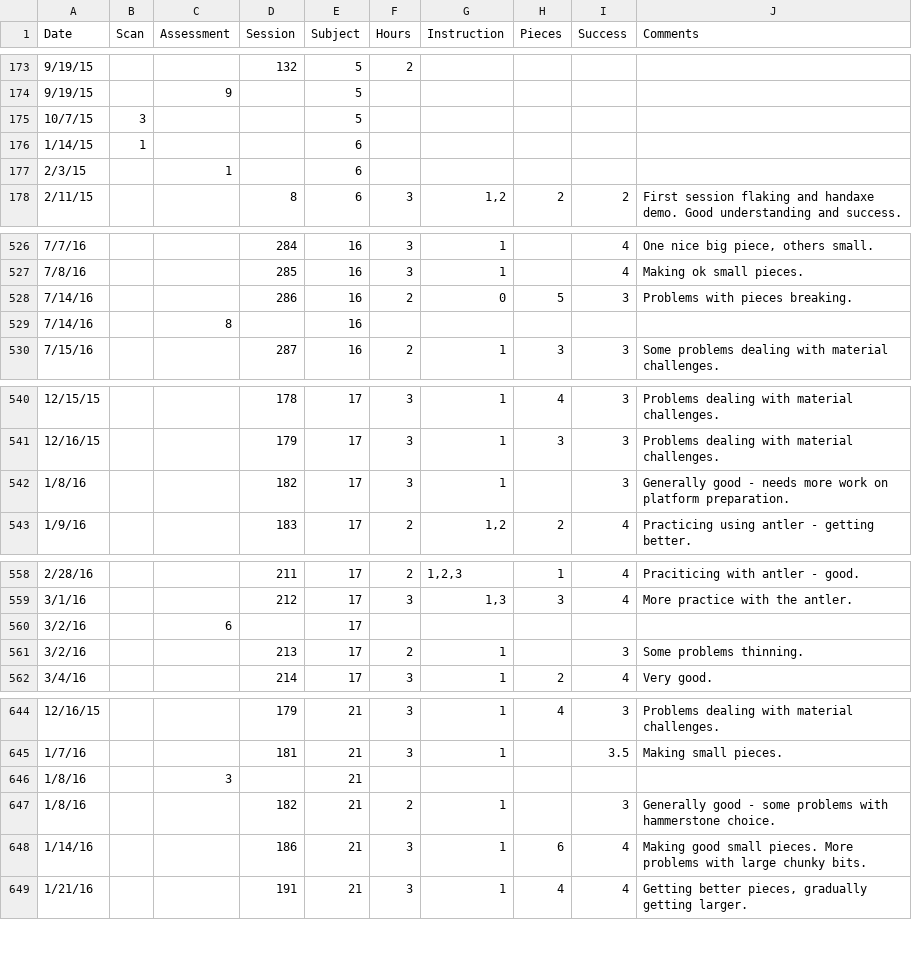
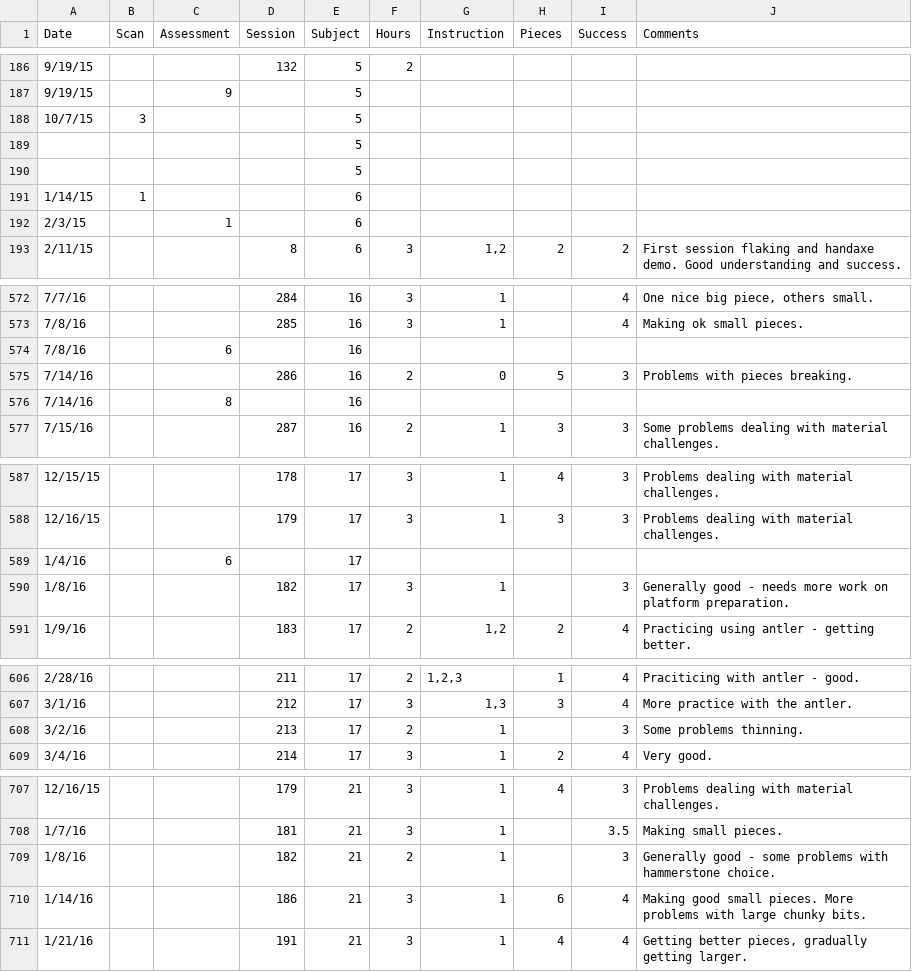
Before and after one commit to mrpargeter/Pargeter_et_al_handaxe_skill, a CSV file: dates_hours_overall.csv, drawn as a sheet; only a part is shown, gaps mark what is left out; removed rows and columns are numbered as before the commit, all else as after; the diff covers the shown part only; the diff names each change by its address in the sheet, - before the commit and + after, or states it on an @@ line.

Commit message:
time series data initial upload

```diff
--- a/dates_hours_overall.csv
+++ b/dates_hours_overall.csv
+row 189:  |  |  |  | 5
+row 190:  |  |  |  | 5
+row 574: 7/8/16 |  | 6 |  | 16
+row 589: 1/4/16 |  | 6 |  | 17
-row 560: 3/2/16 |  | 6 |  | 17
-row 646: 1/8/16 |  | 3 |  | 21
```
Also changed, not shown: 65 added rows, 5 removed rows and 1 moved row elsewhere in this file, 3 other files.
